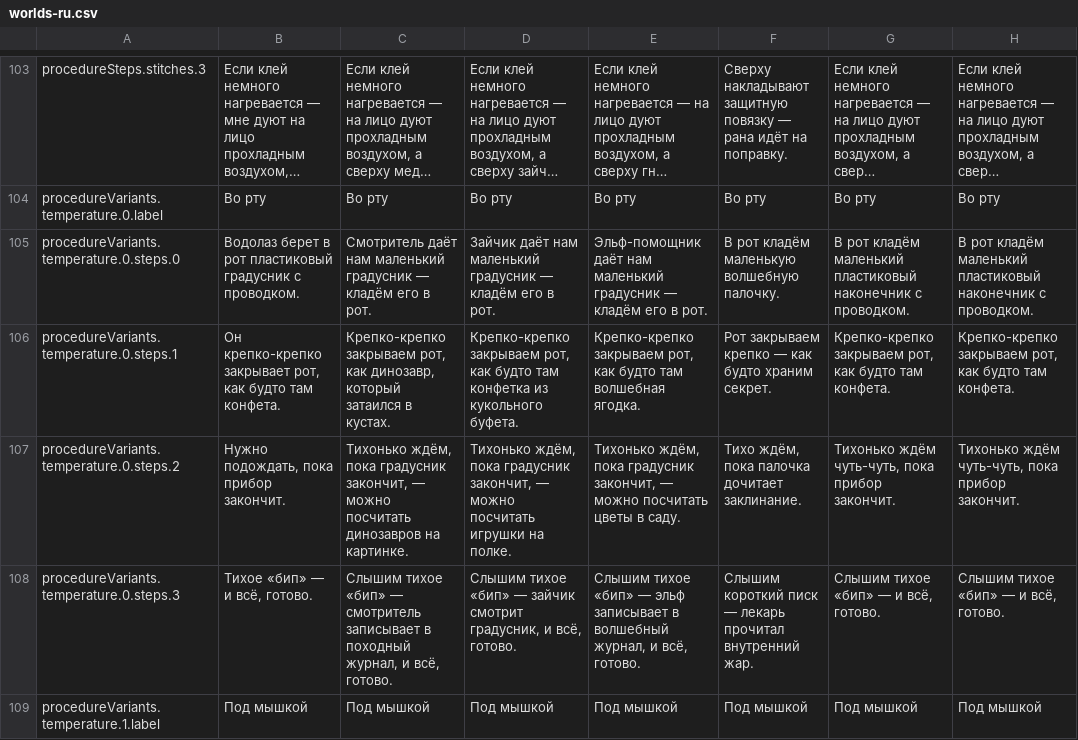
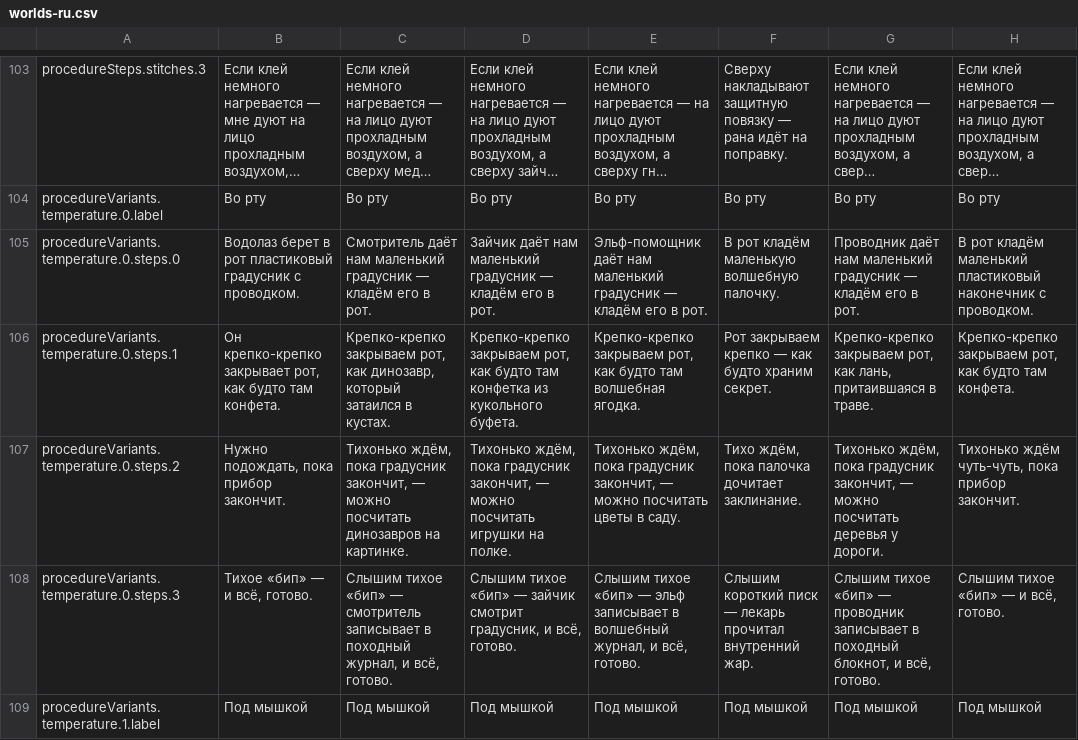
Before and after one commit to mashlom/accessible-er, a CSV file: docs/exports/worlds-ru.csv, drawn as a sheet; only a part is shown, gaps mark what is left out; long unchanged cells end in …; the diff covers the shown part only.

```diff
--- a/docs/exports/worlds-ru.csv
+++ b/docs/exports/worlds-ru.csv
@@ -104,6 +104,6 @@
 "procedureVariants.temperature.0.label","Во рту","Во рту","Во рту","Во рту","Во рту","Во рту","Во рту"
-"procedureVariants.temperature.0.steps.0","Водолаз берет в рот пластиковый градусник с проводком.","Смотритель даёт нам маленький градусник — кладём его в рот.","Зайчик даёт нам маленький градусник — кладём его в рот.","Эльф-помощник даёт нам маленький градусник — кладём его в рот.","В рот кладём маленькую волшебную палочку.","В рот кладём маленький пластиковый наконечник с проводком.","В рот кладём маленький пластиковый наконечник с проводком."
-"procedureVariants.temperature.0.steps.1","Он крепко-крепко закрывает рот, как будто там конфета.","Крепко-крепко закрываем рот, как динозавр, который затаился в кустах.","Крепко-крепко закрываем рот, как будто там конфетка из кукольного буфета.","Крепко-крепко закрываем рот, как будто там волшебная ягодка.","Рот закрываем крепко — как будто храним секрет.","Крепко-крепко закрываем рот, как будто там конфета.","Крепко-крепко закрываем рот, как будто там конфета."
-"procedureVariants.temperature.0.steps.2","Нужно подождать, пока прибор закончит.","Тихонько ждём, пока градусник закончит, — можно посчитать динозавров на картинке.","Тихонько ждём, пока градусник закончит, — можно посчитать игрушки на полке.","Тихонько ждём, пока градусник закончит, — можно посчитать цветы в саду.","Тихо ждём, пока палочка дочитает заклинание.","Тихонько ждём чуть-чуть, пока прибор закончит.","Тихонько ждём чуть-чуть, пока прибор закончит."
-"procedureVariants.temperature.0.steps.3","Тихое «бип» — и всё, готово.","Слышим тихое «бип» — смотритель записывает в походный журнал, и всё, готово.","Слышим тихое «бип» — зайчик смотрит градусник, и всё, готово.","Слышим тихое «бип» — эльф записывает в волшебный журнал, и всё, готово.","Слышим короткий писк — лекарь прочитал внутренний жар.","Слышим тихое «бип» — и всё, готово.","Слышим тихое «бип» — и всё, готово."
+"procedureVariants.temperature.0.steps.0","Водолаз берет в рот пластиковый градусник с проводком.","Смотритель даёт нам маленький градусник — кладём его в рот.","Зайчик даёт нам маленький градусник — кладём его в рот.","Эльф-помощник даёт нам маленький градусник — кладём его в рот.","В рот кладём маленькую волшебную палочку.","Проводник даёт нам маленький градусник — кладём его в рот.","В рот кладём маленький пластиковый наконечник с проводком."
+"procedureVariants.temperature.0.steps.1","Он крепко-крепко закрывает рот, как будто там конфета.","Крепко-крепко закрываем рот, как динозавр, который затаился в кустах.","Крепко-крепко закрываем рот, как будто там конфетка из кукольного буфета.","Крепко-крепко закрываем рот, как будто там волшебная ягодка.","Рот закрываем крепко — как будто храним секрет.","Крепко-крепко закрываем рот, как лань, притаившаяся в траве.","Крепко-крепко закрываем рот, как будто там конфета."
+"procedureVariants.temperature.0.steps.2","Нужно подождать, пока прибор закончит.","Тихонько ждём, пока градусник закончит, — можно посчитать динозавров на картинке.","Тихонько ждём, пока градусник закончит, — можно посчитать игрушки на полке.","Тихонько ждём, пока градусник закончит, — можно посчитать цветы в саду.","Тихо ждём, пока палочка дочитает заклинание.","Тихонько ждём, пока градусник закончит, — можно посчитать деревья у дороги.","Тихонько ждём чуть-чуть, пока прибор закончит."
+"procedureVariants.temperature.0.steps.3","Тихое «бип» — и всё, готово.","Слышим тихое «бип» — смотритель записывает в походный журнал, и всё, готово.","Слышим тихое «бип» — зайчик смотрит градусник, и всё, готово.","Слышим тихое «бип» — эльф записывает в волшебный журнал, и всё, готово.","Слышим короткий писк — лекарь прочитал внутренний жар.","Слышим тихое «бип» — проводник записывает в походный блокнот, и всё, готово.","Слышим тихое «бип» — и всё, готово."
 "procedureVariants.temperature.1.label","Под мышкой","Под мышкой","Под мышкой","Под мышкой","Под мышкой","Под мышкой","Под мышкой"
```
Also changed, not shown: 14 edited cells elsewhere in this file, docs/exports/worlds-en.csv, docs/exports/worlds-he.csv, 2 other files.
